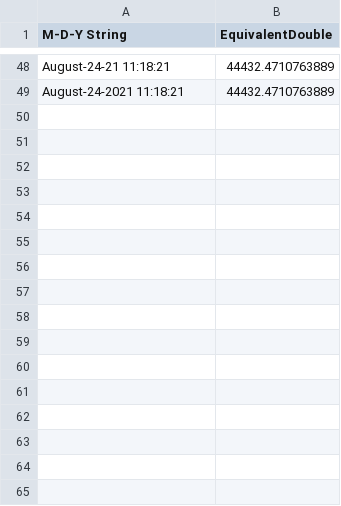
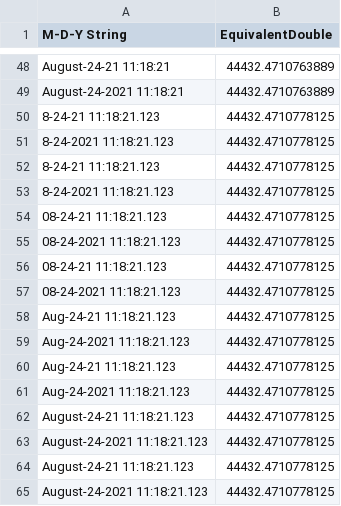
Before and after one commit to PGS62/VBA-CSV, a CSV file: testfiles/test_good_M-D-Y.csv, drawn as a sheet; only a part is shown, gaps mark what is left out.

```diff
--- a/testfiles/test_good_M-D-Y.csv
+++ b/testfiles/test_good_M-D-Y.csv
@@ -49 +49,17 @@ August-24-21 11:18:21,44432.4710763889
 August-24-2021 11:18:21,44432.4710763889
+8-24-21 11:18:21.123,44432.4710778125
+8-24-2021 11:18:21.123,44432.4710778125
+8-24-21 11:18:21.123,44432.4710778125
+8-24-2021 11:18:21.123,44432.4710778125
+08-24-21 11:18:21.123,44432.4710778125
+08-24-2021 11:18:21.123,44432.4710778125
+08-24-21 11:18:21.123,44432.4710778125
+08-24-2021 11:18:21.123,44432.4710778125
+Aug-24-21 11:18:21.123,44432.4710778125
+Aug-24-2021 11:18:21.123,44432.4710778125
+Aug-24-21 11:18:21.123,44432.4710778125
+Aug-24-2021 11:18:21.123,44432.4710778125
+August-24-21 11:18:21.123,44432.4710778125
+August-24-2021 11:18:21.123,44432.4710778125
+August-24-21 11:18:21.123,44432.4710778125
+August-24-2021 11:18:21.123,44432.4710778125
```
Also changed, not shown: testfiles/test_good_D-M-Y.csv, testfiles/test_good_Y-M-D.csv, 30 other files.
